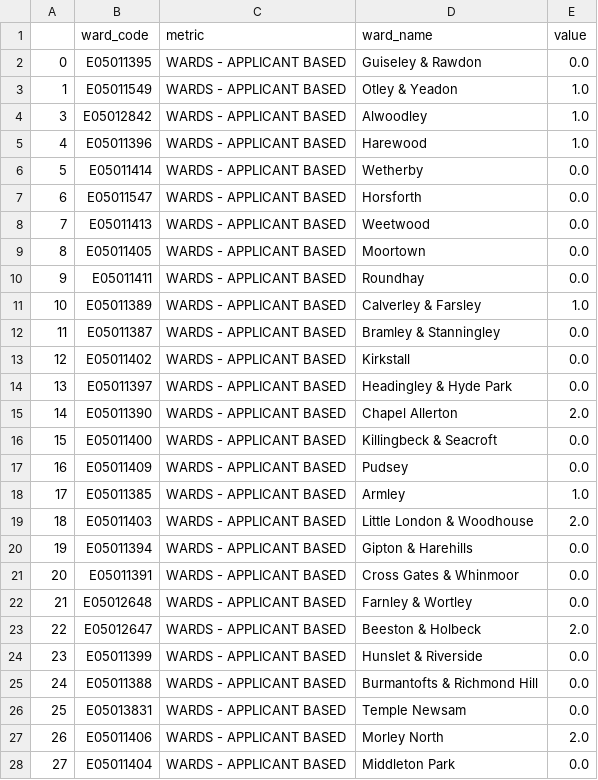
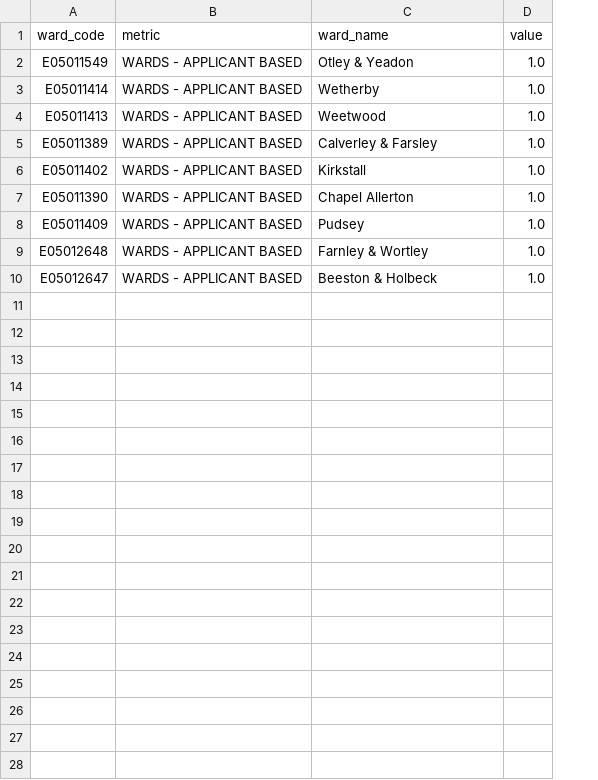
Before and after one commit to open-innovations/lcc-culture-dashboard, a CSV file: src/_data/viz/lcip/inspire/applications_by_ward.csv, drawn as a sheet; only a part is shown; removed rows and columns are numbered as before the commit, all else as after; the diff covers the shown part only; the diff names each change by its address in the sheet, - before the commit and + after, or states it on an @@ line.

Commit message:
Process inspire data

```diff
--- a/src/_data/viz/lcip/inspire/applications_by_ward.csv
+++ b/src/_data/viz/lcip/inspire/applications_by_ward.csv
-column A, row 3: 1; row 6: 5; row 8: 7; row 11: 10; row 13: 12; row 15: 14; row 17: 16; rows 22-23: 21 | 22
-row 2: 0 | E05011395 | WARDS - APPLICANT BASED | Guiseley & Rawdon | 0.0
-row 4: 3 | E05012842 | WARDS - APPLICANT BASED | Alwoodley | 1.0
-row 5: 4 | E05011396 | WARDS - APPLICANT BASED | Harewood | 1.0
-D3 (value): 0.0
+D3 (value): 1.0
-row 7: 6 | E05011547 | WARDS - APPLICANT BASED | Horsforth | 0.0
-D4 (value): 0.0
+D4 (value): 1.0
-row 9: 8 | E05011405 | WARDS - APPLICANT BASED | Moortown | 0.0
-row 10: 9 | E05011411 | WARDS - APPLICANT BASED | Roundhay | 0.0
-row 12: 11 | E05011387 | WARDS - APPLICANT BASED | Bramley & Stanningley | 0.0
-D6 (value): 0.0
+D6 (value): 1.0
-row 14: 13 | E05011397 | WARDS - APPLICANT BASED | Headingley & Hyde Park | 0.0
-D7 (value): 2.0
+D7 (value): 1.0
-row 16: 15 | E05011400 | WARDS - APPLICANT BASED | Killingbeck & Seacroft | 0.0
-D8 (value): 0.0
+D8 (value): 1.0
-row 18: 17 | E05011385 | WARDS - APPLICANT BASED | Armley | 1.0
-row 19: 18 | E05011403 | WARDS - APPLICANT BASED | Little London & Woodhouse | 2.0
-row 20: 19 | E05011394 | WARDS - APPLICANT BASED | Gipton & Harehills | 0.0
-row 21: 20 | E05011391 | WARDS - APPLICANT BASED | Cross Gates & Whinmoor | 0.0
-D9 (value): 0.0
+D9 (value): 1.0
-D10 (value): 2.0
+D10 (value): 1.0
-row 24: 23 | E05011399 | WARDS - APPLICANT BASED | Hunslet & Riverside | 0.0
-row 25: 24 | E05011388 | WARDS - APPLICANT BASED | Burmantofts & Richmond Hill | 0.0
-row 26: 25 | E05013831 | WARDS - APPLICANT BASED | Temple Newsam | 0.0
-row 27: 26 | E05011406 | WARDS - APPLICANT BASED | Morley North | 2.0
-row 28: 27 | E05011404 | WARDS - APPLICANT BASED | Middleton Park | 0.0
```
Also changed, not shown: 5 removed rows elsewhere in this file, 42 other files.
